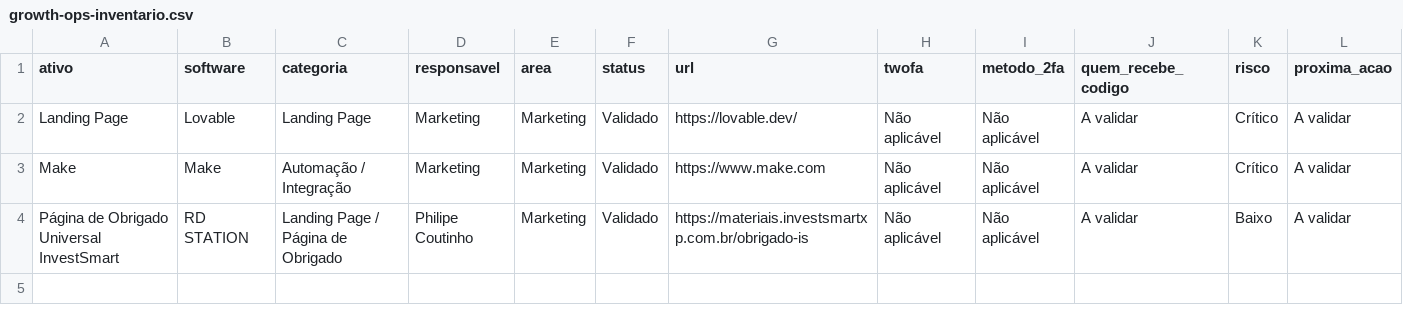
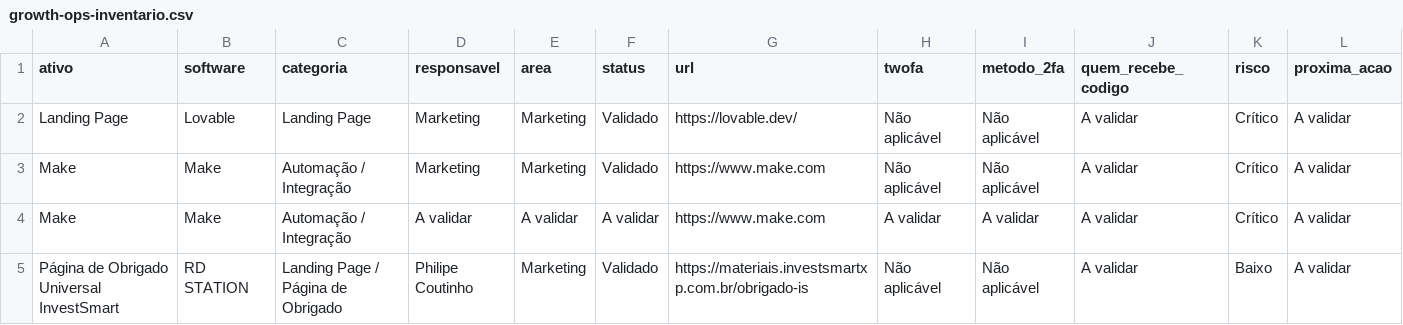
Before and after one commit to gestaobankrio-code/growth-ops-investsmart, a CSV file: exports/growth-ops-inventario.csv, drawn as a sheet; the diff names each change by its address in the sheet, - before the commit and + after, or states it on an @@ line.

```diff
--- a/exports/growth-ops-inventario.csv
+++ b/exports/growth-ops-inventario.csv
+row 4: Make | Make | Automação / Integração | A validar | A validar | A validar | https://www.make.com | A validar | A validar | A validar | Crítico | A validar
```
Also changed, not shown: exports/growth-ops-pendencias.csv, exports/growth-ops-seguranca-2fa.csv, 7 other files.
